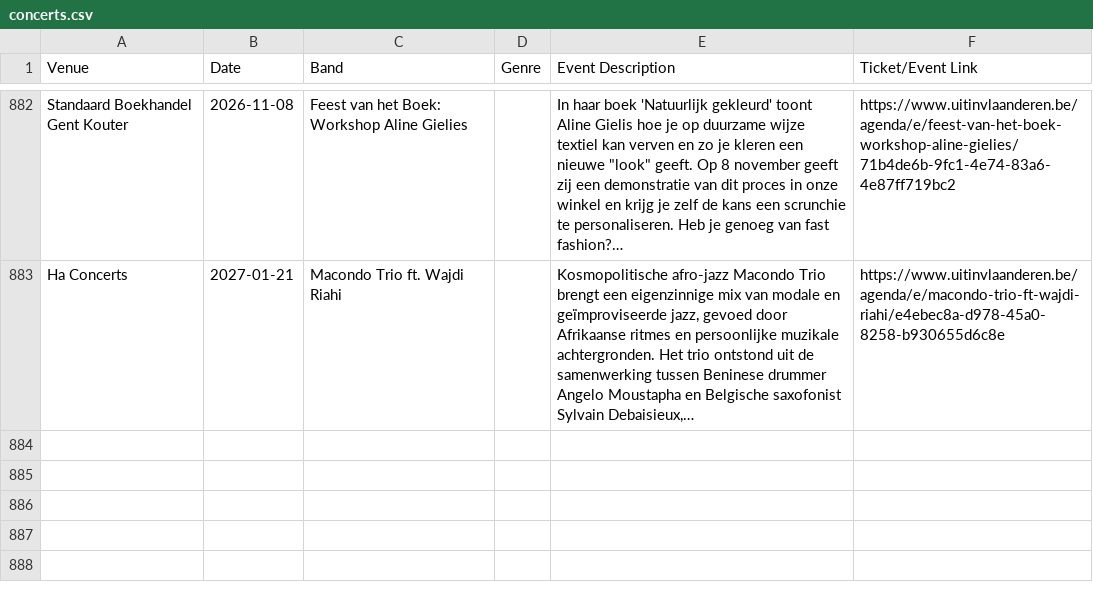
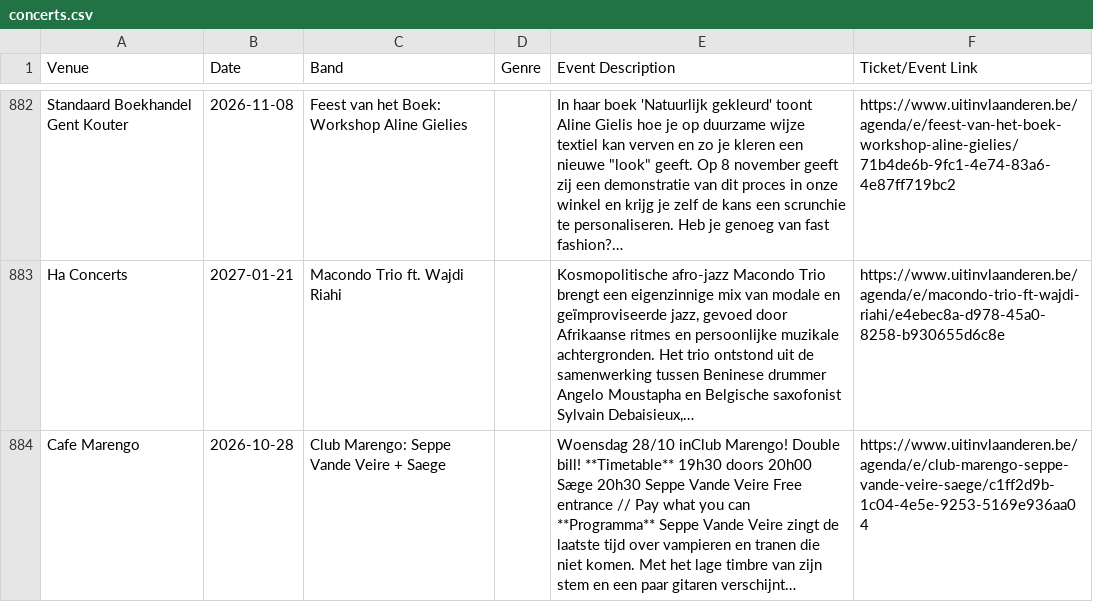
Before and after one commit to gillesgerlo/gent-concerts-playlist, a CSV file: data/gent/concerts.csv, drawn as a sheet; only a part is shown, gaps mark what is left out.

```diff
--- a/data/gent/concerts.csv
+++ b/data/gent/concerts.csv
@@ -1122 +1122,2 @@ Standaard Boekhandel Gent Kouter,2026-11-08,Feest van het Boek: Workshop Aline G
 Ha Concerts,2027-01-21,Macondo Trio ft. Wajdi Riahi,,"Kosmopolitische afro-jazz Macondo Trio brengt een eigenzinnige mix van modale en geïmproviseerde jazz, gevoed door Afrikaanse ritmes en persoonlijke muzikale achtergronden. Het trio ontstond uit de samenwerking tussen Beninese drummer Angelo Moustapha en Belgische saxofonist Sylvain Debaisieux,…",https://www.uitinvlaanderen.be/agenda/e/macondo-trio-ft-wajdi-riahi/e4ebec8a-d978-45a0-8258-b930655d6c8e
+Cafe Marengo,2026-10-28,Club Marengo: Seppe Vande Veire + Saege,,Woensdag 28/10 inClub Marengo! Double bill! **Timetable** 19h30 doors 20h00 Sæge 20h30 Seppe Vande Veire Free entrance // Pay what you can **Programma** Seppe Vande Veire zingt de laatste tijd over vampieren en tranen die niet komen. Met het lage timbre van zijn stem en een paar gitaren verschijnt…,https://www.uitinvlaanderen.be/agenda/e/club-marengo-seppe-vande-veire-saege/c1ff2d9b-1c04-4e5e-9253-5169e936aa04
```
Also changed, not shown: data/brugge/concerts.csv, 2 other files.
